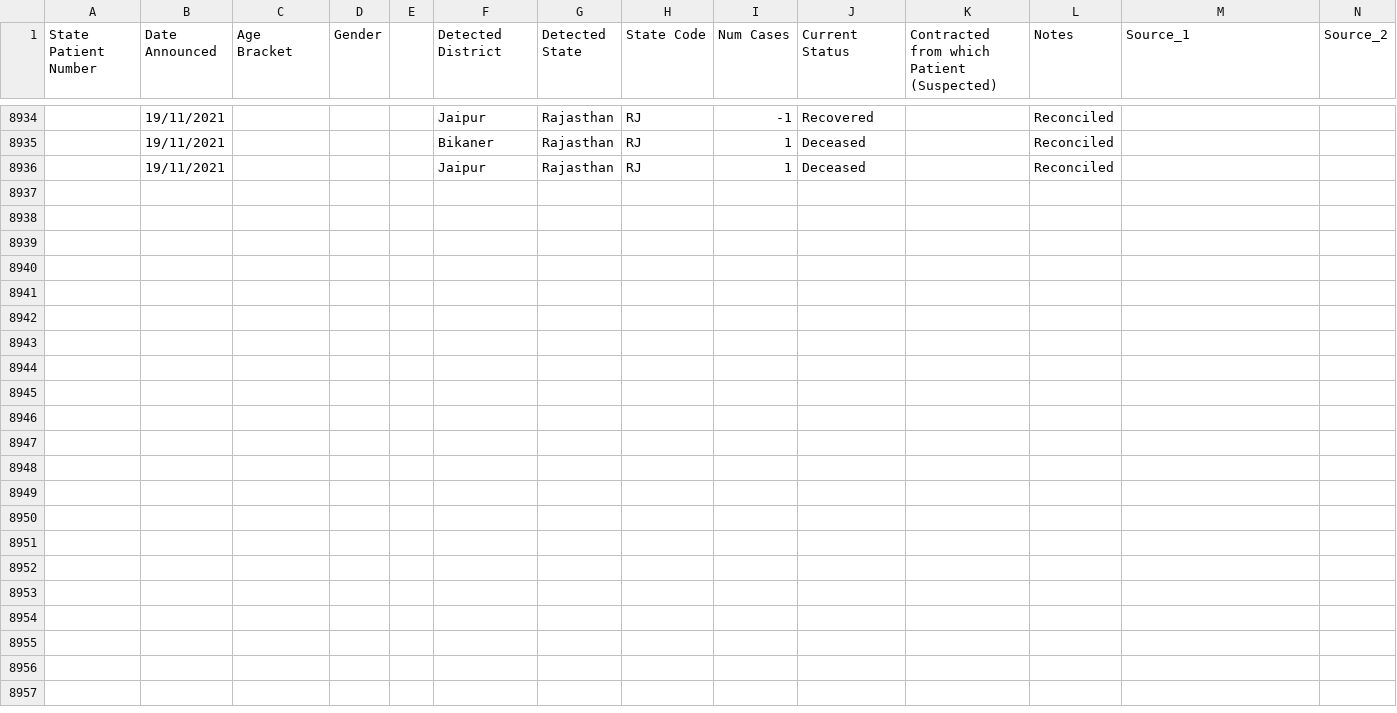
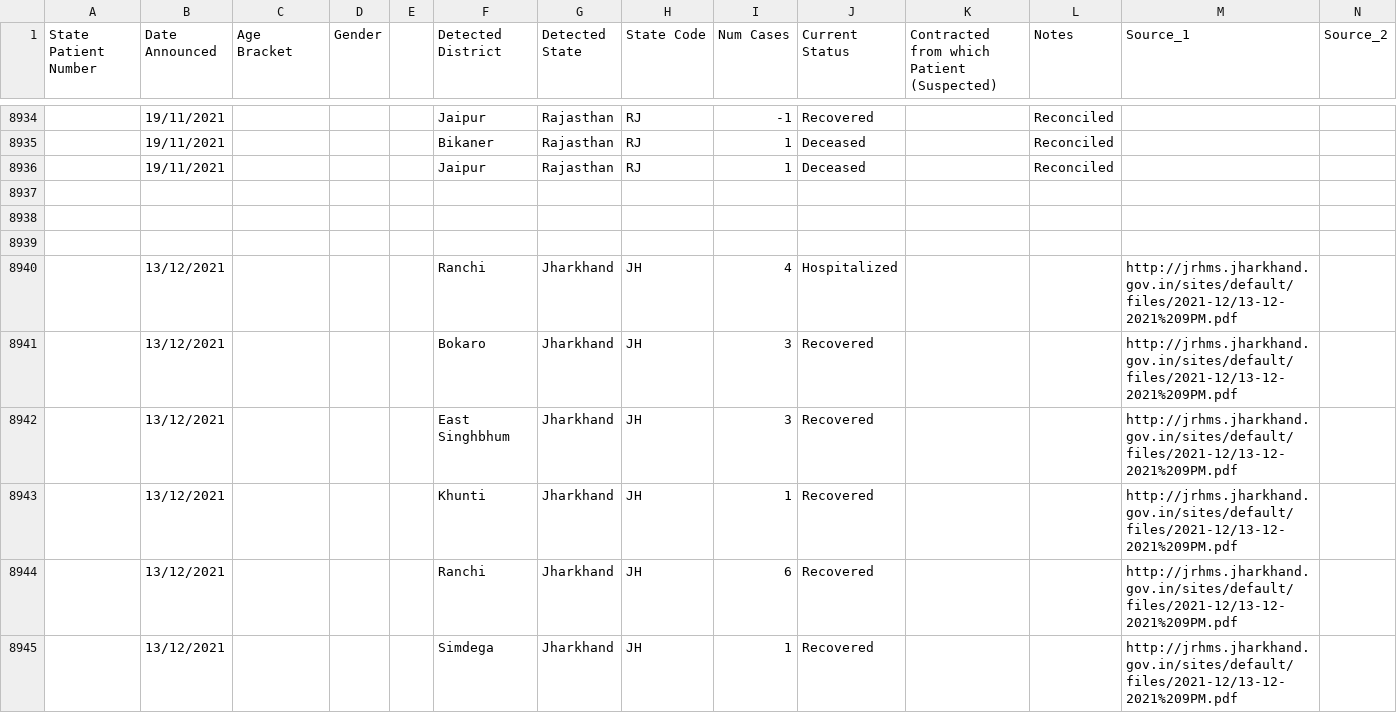
Before and after one commit to keshavashiya/covid19bharat_data, a CSV file: csv/latest/raw_data36.csv, drawn as a sheet; only a part is shown, gaps mark what is left out; rows hold the shown columns only; the diff names each change by its address in the sheet, - before the commit and + after, or states it on an @@ line.

Commit message:
data updated on - Tue Dec 14 12:42:36 IST 2021

```diff
--- a/csv/latest/raw_data36.csv
+++ b/csv/latest/raw_data36.csv
+row 8937: (empty)
+row 8938: (empty)
+row 8939: (empty)
+row 8940:  | 13/12/2021 |  |  |  | Ranchi | Jharkhand | JH | 4 | Hospitalized |  |  | http://jrhms.jharkhand.gov.in/sites/default/files/2021-12/13-12-2021%209PM.pdf
+row 8941:  | 13/12/2021 |  |  |  | Bokaro | Jharkhand | JH | 3 | Recovered |  |  | http://jrhms.jharkhand.gov.in/sites/default/files/2021-12/13-12-2021%209PM.pdf
+row 8942:  | 13/12/2021 |  |  |  | East Singhbhum | Jharkhand | JH | 3 | Recovered |  |  | http://jrhms.jharkhand.gov.in/sites/default/files/2021-12/13-12-2021%209PM.pdf
+row 8943:  | 13/12/2021 |  |  |  | Khunti | Jharkhand | JH | 1 | Recovered |  |  | http://jrhms.jharkhand.gov.in/sites/default/files/2021-12/13-12-2021%209PM.pdf
+row 8944:  | 13/12/2021 |  |  |  | Ranchi | Jharkhand | JH | 6 | Recovered |  |  | http://jrhms.jharkhand.gov.in/sites/default/files/2021-12/13-12-2021%209PM.pdf
+row 8945:  | 13/12/2021 |  |  |  | Simdega | Jharkhand | JH | 1 | Recovered |  |  | http://jrhms.jharkhand.gov.in/sites/default/files/2021-12/13-12-2021%209PM.pdf
```
Also changed, not shown: csv/latest/district_wise.csv, csv/latest/state_wise.csv, 10 other files.
